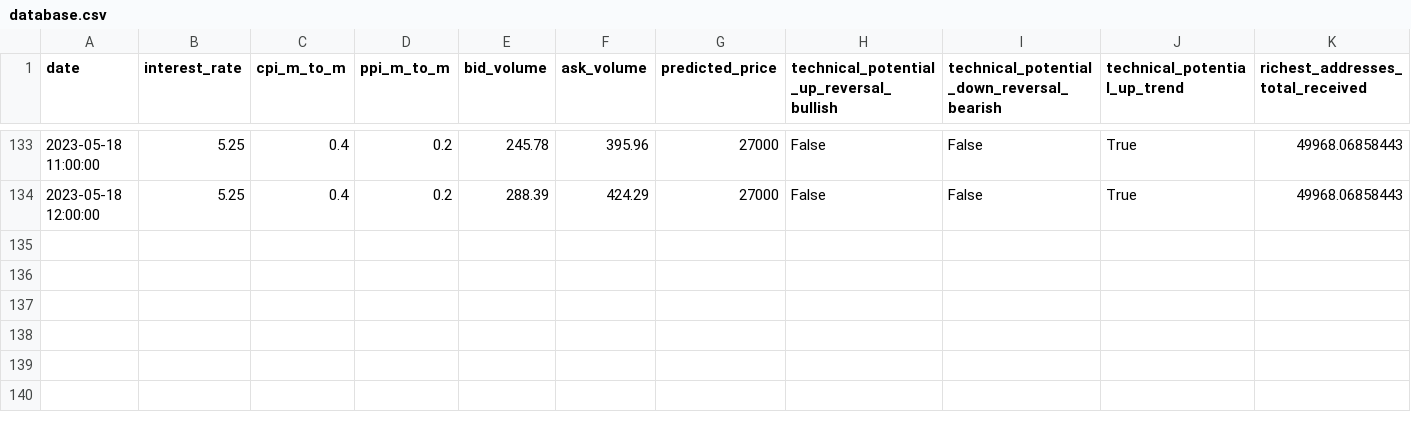
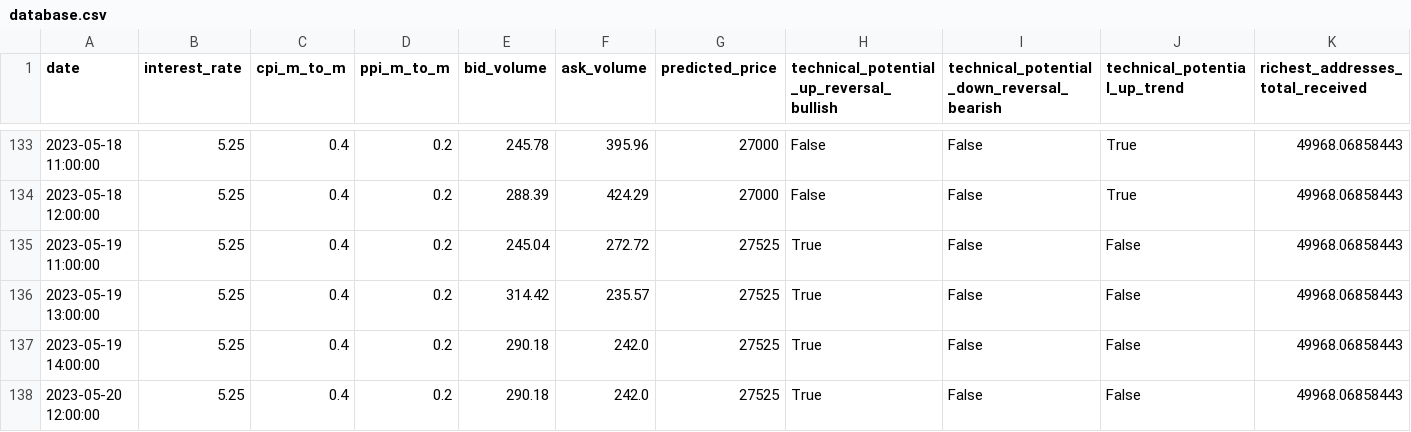
Before and after one commit to williamnordberg/adam_trader, a CSV file: data/database.csv, drawn as a sheet; only a part is shown, gaps mark what is left out; rows hold the shown columns only; the diff names each change by its address in the sheet, - before the commit and + after, or states it on an @@ line.

```diff
--- a/data/database.csv
+++ b/data/database.csv
+row 135: 2023-05-19 11:00:00 | 5.25 | 0.4 | 0.2 | 245.04 | 272.72 | 27525 | True | False | False | 49968.06858443
+row 136: 2023-05-19 13:00:00 | 5.25 | 0.4 | 0.2 | 314.42 | 235.57 | 27525 | True | False | False | 49968.06858443
+row 137: 2023-05-19 14:00:00 | 5.25 | 0.4 | 0.2 | 290.18 | 242.0 | 27525 | True | False | False | 49968.06858443
+row 138: 2023-05-20 12:00:00 | 5.25 | 0.4 | 0.2 | 290.18 | 242.0 | 27525 | True | False | False | 49968.06858443
```
Also changed, not shown: data/latest_info_saved.csv, data/main_dataset.csv, 5 other files.
